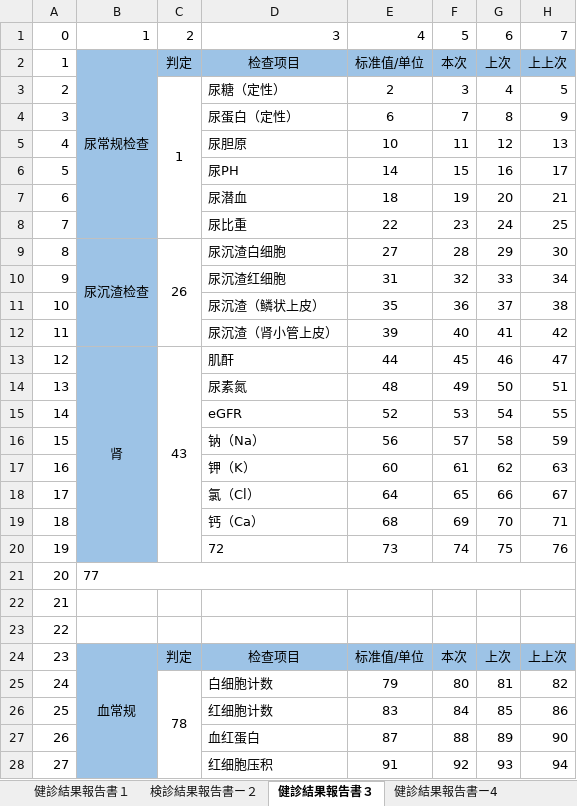
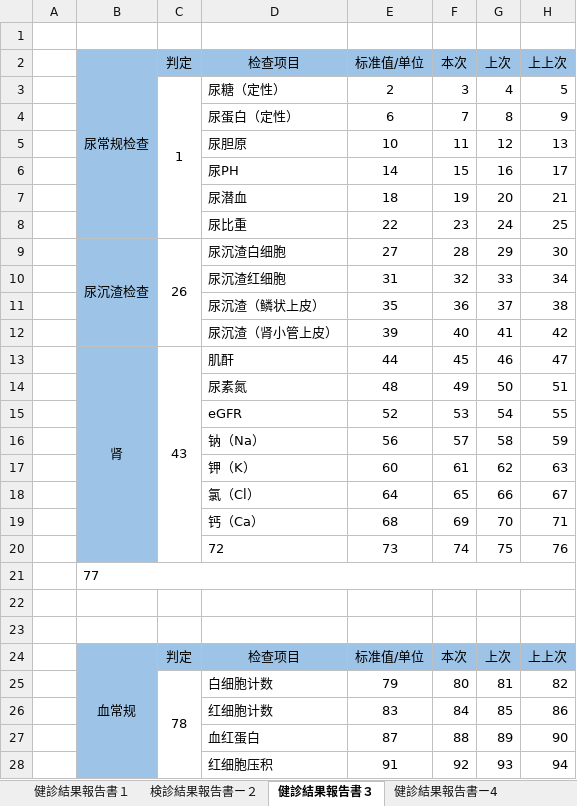
Before and after one commit to zhengjintao/emedicare, an Excel workbook: importFileForTest/模板文件/AOI国際病院_模板文件.xlsx, sheet 健診結果報告書３, drawn as a sheet; only a part is shown; values as stored, in another font and other column widths than the file's, no borders; the diff covers the shown part only; the diff names each change by its address in the sheet, - before the commit and + after, or states it on an @@ line.

```diff
--- a/importFileForTest/模板文件/AOI国際病院_模板文件.xlsx (sheet 健診結果報告書３)
+++ b/importFileForTest/模板文件/AOI国際病院_模板文件.xlsx (sheet 健診結果報告書３)
-row 1: 0 | 1 | 2 | 3 | 4 | 5 | 6 | 7
+row 1: (empty)
-A2: 1
+A2: (empty)
-A3: 2
+A3: (empty)
-A4: 3
+A4: (empty)
-A5: 4
+A5: (empty)
-A6: 5
+A6: (empty)
-A7: 6
+A7: (empty)
-A8: 7
+A8: (empty)
-A9: 8
+A9: (empty)
-A10: 9
+A10: (empty)
-A11: 10
+A11: (empty)
-A12: 11
+A12: (empty)
-A13: 12
+A13: (empty)
-A14: 13
+A14: (empty)
-A15: 14
+A15: (empty)
-A16: 15
+A16: (empty)
-A17: 16
+A17: (empty)
-A18: 17
+A18: (empty)
-A19: 18
+A19: (empty)
-A20: 19
+A20: (empty)
-A21: 20
+A21: (empty)
-A22: 21
+A22: (empty)
-A23: 22
+A23: (empty)
-A24: 23
+A24: (empty)
-A25: 24
+A25: (empty)
-A26: 25
+A26: (empty)
-A27: 26
+A27: (empty)
-A28: 27
+A28: (empty)
```
Also changed, not shown: 5 edited cells elsewhere in this sheet, sheet 健診結果報告書8, sheet 健診結果報告書５, sheet 健診結果報告書ー4, sheet 健診結果報告書７, sheet 健診結果報告書－６.
